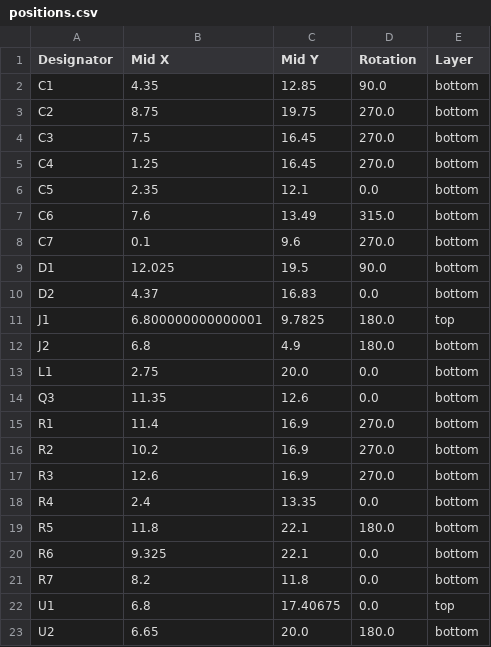
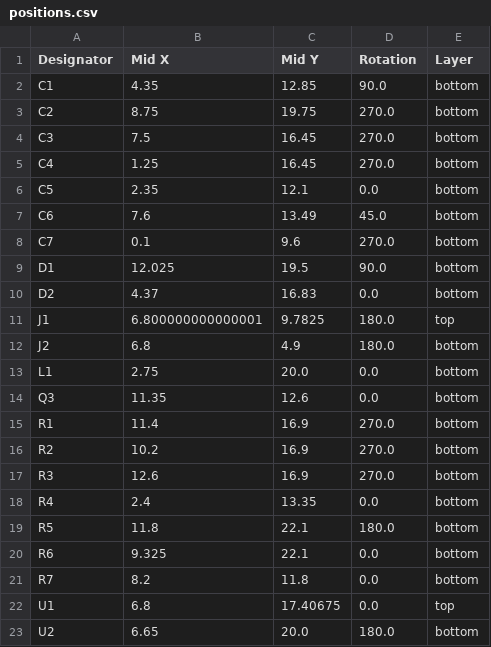
Before and after one commit to FigJam23/ESP32-Faikin-ESP32-C6-, a CSV file: PCB/Daikin/production/positions.csv, drawn as a sheet.

Commit message:
Revised for production

```diff
--- a/PCB/Daikin/production/positions.csv
+++ b/PCB/Daikin/production/positions.csv
@@ -6,3 +6,3 @@ C4,1.25,16.45,270.0,bottom
 C5,2.35,12.1,0.0,bottom
-C6,7.6,13.49,315.0,bottom
+C6,7.6,13.49,45.0,bottom
 C7,0.1,9.6,270.0,bottom
```
Also changed, not shown: 8 other files.
